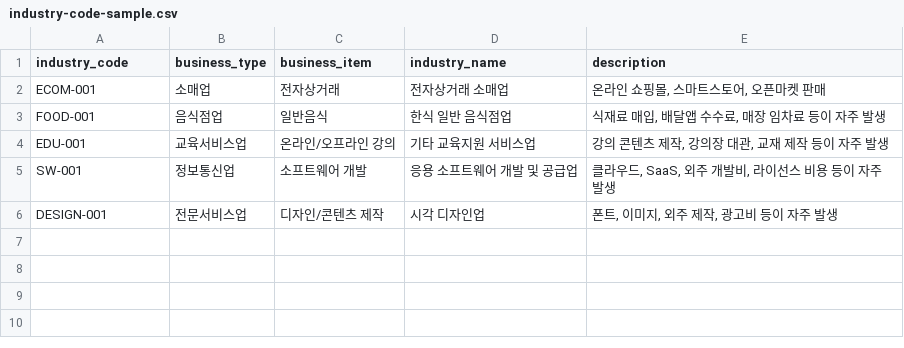
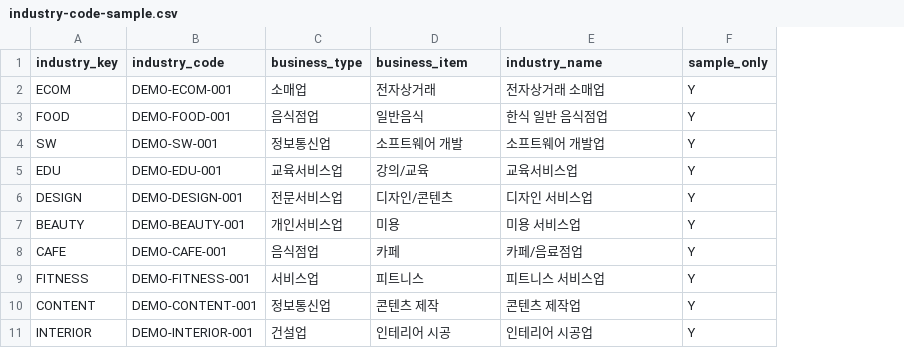
Before and after one commit to code88morning-cmd/hometax-industry-account-mapping, a CSV file: data/industry-code-sample.csv, drawn as a sheet; removed rows and columns are numbered as before the commit, all else as after; the diff names each change by its address in the sheet, - before the commit and + after, or states it on an @@ line.

```diff
--- a/data/industry-code-sample.csv
+++ b/data/industry-code-sample.csv
+column A (industry_key), rows 2-4: ECOM | FOOD | SW; row 6: DESIGN
-column E (description), rows 2-3: 온라인 쇼핑몰, 스마트스토어, 오픈마켓 판매 | 식재료 매입, 배달앱 수수료, 매장 임차료 등이 자주 발생; rows 5-6: 클라우드, SaaS, 외주 개발비, 라이선스 비용 등이 자주 발생 | 폰트, 이미지, 외주 제작, 광고비 등이 자주 발생
+column F (sample_only), rows 2-4: all Y; row 6: Y
-B2 (industry_code): ECOM-001
+B2 (industry_code): DEMO-ECOM-001
-B3 (industry_code): FOOD-001
+B3 (industry_code): DEMO-FOOD-001
-row 4: EDU-001 | 교육서비스업 | 온라인/오프라인 강의 | 기타 교육지원 서비스업 | 강의 콘텐츠 제작, 강의장 대관, 교재 제작 등이 자주 발생
-B4 (industry_code): SW-001
+B4 (industry_code): DEMO-SW-001
-E4 (industry_name): 응용 소프트웨어 개발 및 공급업
+E4 (industry_name): 소프트웨어 개발업
+row 5: EDU | DEMO-EDU-001 | 교육서비스업 | 강의/교육 | 교육서비스업 | Y
-B6 (industry_code): DESIGN-001
+B6 (industry_code): DEMO-DESIGN-001
-D6 (business_item): 디자인/콘텐츠 제작
+D6 (business_item): 디자인/콘텐츠
-E6 (industry_name): 시각 디자인업
+E6 (industry_name): 디자인 서비스업
+row 7: BEAUTY | DEMO-BEAUTY-001 | 개인서비스업 | 미용 | 미용 서비스업 | Y
+row 8: CAFE | DEMO-CAFE-001 | 음식점업 | 카페 | 카페/음료점업 | Y
+row 9: FITNESS | DEMO-FITNESS-001 | 서비스업 | 피트니스 | 피트니스 서비스업 | Y
+row 10: CONTENT | DEMO-CONTENT-001 | 정보통신업 | 콘텐츠 제작 | 콘텐츠 제작업 | Y
+row 11: INTERIOR | DEMO-INTERIOR-001 | 건설업 | 인테리어 시공 | 인테리어 시공업 | Y
```
Also changed, not shown: data/account-code-sample.csv, 7 other files.
